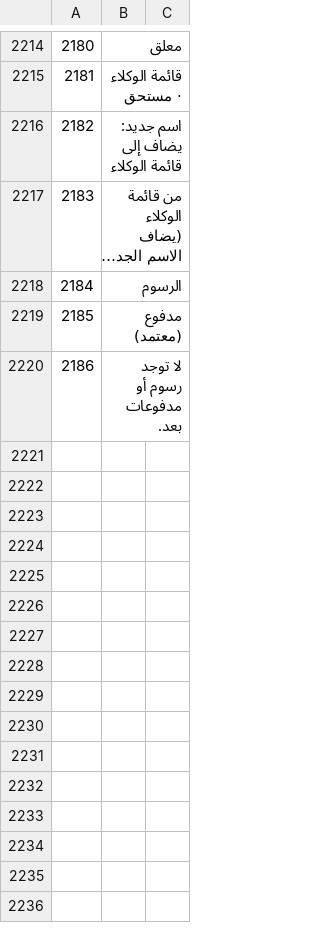
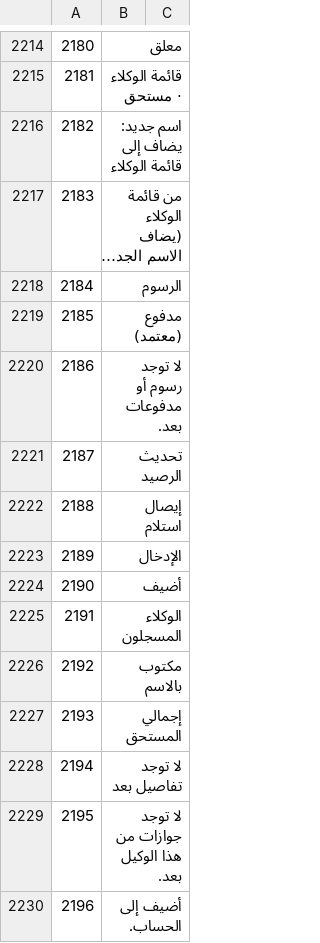
Before and after one commit to sjn6t9/migV33, a TSV file: i18n/ar.tsv, drawn as a sheet; only a part is shown, gaps mark what is left out; long unchanged cells end in …; the diff names each change by its address in the sheet, - before the commit and + after, or states it on an @@ line.

```diff
--- a/i18n/ar.tsv
+++ b/i18n/ar.tsv
+row 2221: 2187 | تحديث الرصيد
+row 2222: 2188 | إيصال استلام
+row 2223: 2189 | الإدخال
+row 2224: 2190 | أضيف
+row 2225: 2191 | الوكلاء المسجلون
+row 2226: 2192 | مكتوب بالاسم
+row 2227: 2193 | إجمالي المستحق
+row 2228: 2194 | لا توجد تفاصيل بعد
+row 2229: 2195 | لا توجد جوازات من هذا الوكيل بعد.
+row 2230: 2196 | أضيف إلى الحساب.
```
Also changed, not shown: i18n/bn.tsv, i18n/hi.tsv, 17 other files.
